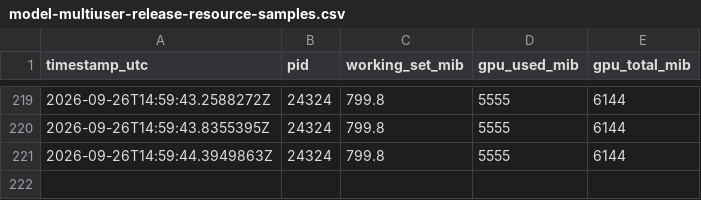
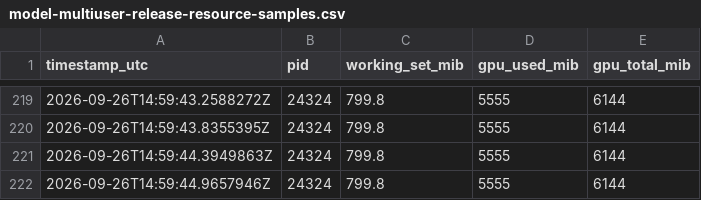
Before and after one commit to shafayatsaad/c-link, a CSV file: benchmark-results/model-multiuser-release-resource-samples.csv, drawn as a sheet; only a part is shown, gaps mark what is left out.

Commit message:
Update model-multiuser-release-resource-samples.csv

```diff
--- a/benchmark-results/model-multiuser-release-resource-samples.csv
+++ b/benchmark-results/model-multiuser-release-resource-samples.csv
@@ -221 +221,2 @@ timestamp_utc,pid,working_set_mib,gpu_used_mib,gpu_total_mib
 2026-09-26T14:59:44.3949863Z,24324,799.8,5555,6144
+2026-09-26T14:59:44.9657946Z,24324,799.8,5555,6144
```
